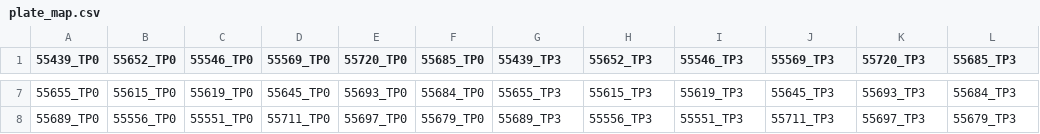
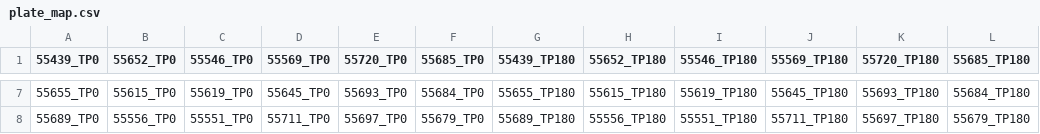
Before and after one commit to ncptv/arrayed-degradation-assay, a CSV file: data/plate_1/plate_map.csv, drawn as a sheet; only a part is shown, gaps mark what is left out; the diff covers the shown part only.

```diff
--- a/data/plate_1/plate_map.csv
+++ b/data/plate_1/plate_map.csv
@@ -1 +1 @@
-55439_TP0,55652_TP0,55546_TP0,55569_TP0,55720_TP0,55685_TP0,55439_TP3,55652_TP3,55546_TP3,55569_TP3,55720_TP3,55685_TP3
+55439_TP0,55652_TP0,55546_TP0,55569_TP0,55720_TP0,55685_TP0,55439_TP180,55652_TP180,55546_TP180,55569_TP180,55720_TP180,55685_TP180
@@ -7,2 +7,2 @@
-55655_TP0,55615_TP0,55619_TP0,55645_TP0,55693_TP0,55684_TP0,55655_TP3,55615_TP3,55619_TP3,55645_TP3,55693_TP3,55684_TP3
-55689_TP0,55556_TP0,55551_TP0,55711_TP0,55697_TP0,55679_TP0,55689_TP3,55556_TP3,55551_TP3,55711_TP3,55697_TP3,55679_TP3
+55655_TP0,55615_TP0,55619_TP0,55645_TP0,55693_TP0,55684_TP0,55655_TP180,55615_TP180,55619_TP180,55645_TP180,55693_TP180,55684_TP180
+55689_TP0,55556_TP0,55551_TP0,55711_TP0,55697_TP0,55679_TP0,55689_TP180,55556_TP180,55551_TP180,55711_TP180,55697_TP180,55679_TP180
```
Also changed, not shown: 30 edited cells elsewhere in this file, data/plate_2/plate_map.csv, 3 other files.
